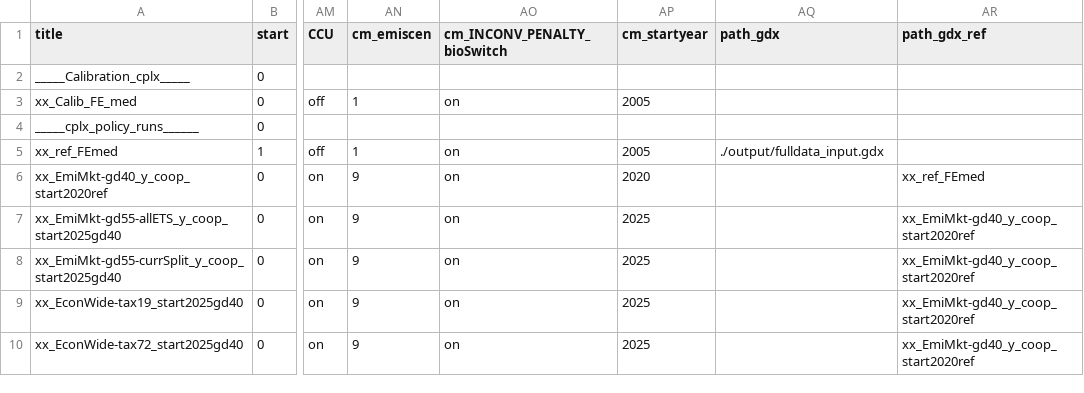
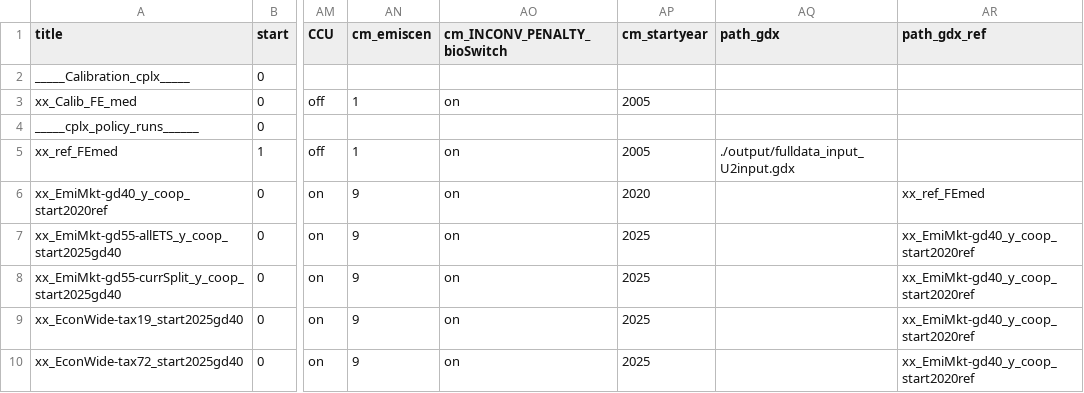
Before and after one commit to cchrisgong/remind-coupling-dieter, a CSV file: config/21_regions_EU11/scenario_config_21_EU11_REMIND_EU_calibration.csv, drawn as a sheet; only a part is shown, gaps mark what is left out; the diff names each change by its address in the sheet, - before the commit and + after, or states it on an @@ line.

Commit message:
rewrite data input for 32_power such that input.gdx can be a generic gdx without special variables; implement dampening; add switches; revise total demand being passed to dieter by removing coupled production

```diff
--- a/config/21_regions_EU11/scenario_config_21_EU11_REMIND_EU_calibration.csv
+++ b/config/21_regions_EU11/scenario_config_21_EU11_REMIND_EU_calibration.csv
-AQ5 (path_gdx): ./output/fulldata_input.gdx
+AQ5 (path_gdx): ./output/fulldata_input_U2input.gdx
```
Also changed, not shown: 16 other files.
